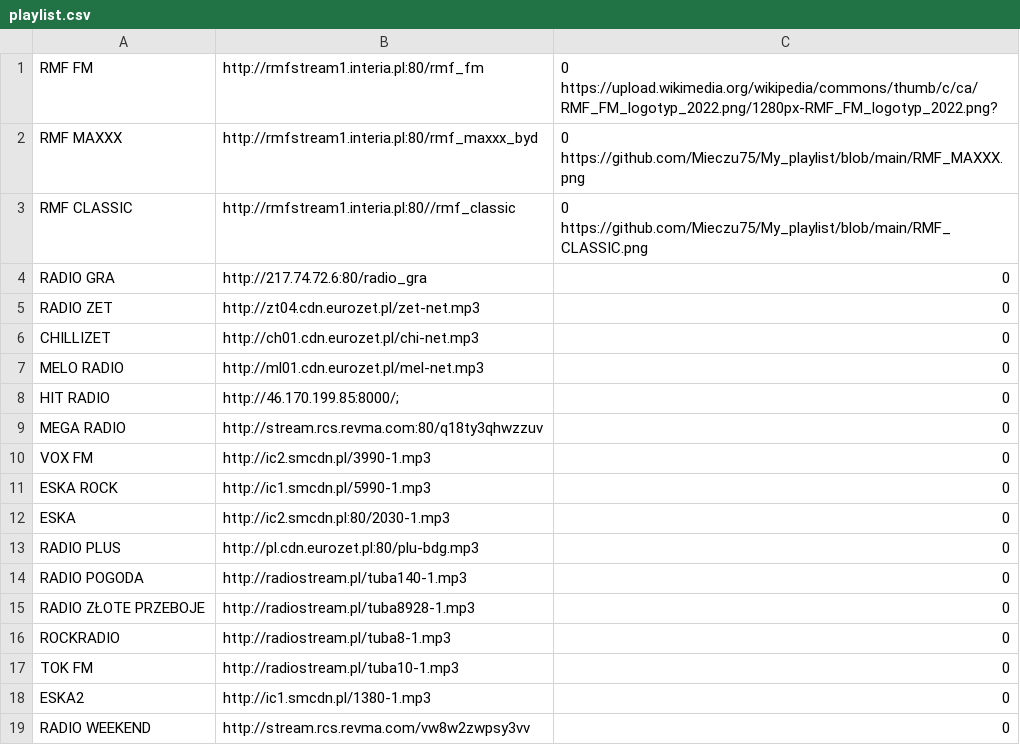
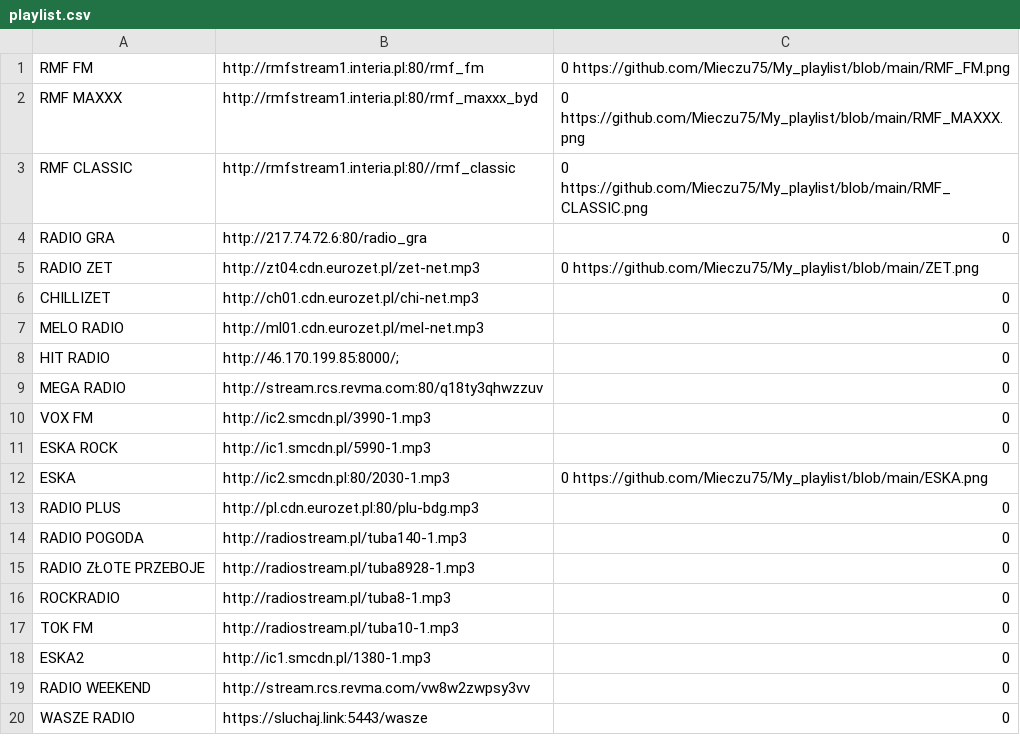
Before and after one commit to Mieczu75/My_playlist, a CSV file: playlist.csv, drawn as a sheet; only a part is shown; the shorter side is filled out with more unchanged rows.

Commit message:
Update playlist.csv

```diff
--- a/playlist.csv
+++ b/playlist.csv
@@ -1,2 +1,2 @@
-RMF FM	http://rmfstream1.interia.pl:80/rmf_fm	0 https://upload.wikimedia.org/wikipedia/commons/thumb/c/ca/RMF_FM_logotyp_2022.png/1280px-RMF_FM_logotyp_2022.png?
+RMF FM	http://rmfstream1.interia.pl:80/rmf_fm	0 https://github.com/Mieczu75/My_playlist/blob/main/RMF_FM.png
 RMF MAXXX	http://rmfstream1.interia.pl:80/rmf_maxxx_byd	0 https://github.com/Mieczu75/My_playlist/blob/main/RMF_MAXXX.png
@@ -4,3 +4,3 @@ RMF CLASSIC	http://rmfstream1.interia.pl:80//rmf_classic	0 https://github.com/Mi
 RADIO GRA	http://217.74.72.6:80/radio_gra	0
-RADIO ZET	http://zt04.cdn.eurozet.pl/zet-net.mp3	0
+RADIO ZET	http://zt04.cdn.eurozet.pl/zet-net.mp3	0 https://github.com/Mieczu75/My_playlist/blob/main/ZET.png
 CHILLIZET	http://ch01.cdn.eurozet.pl/chi-net.mp3	0
@@ -11,3 +11,3 @@ VOX FM	http://ic2.smcdn.pl/3990-1.mp3	0
 ESKA ROCK	http://ic1.smcdn.pl/5990-1.mp3	0
-ESKA	http://ic2.smcdn.pl:80/2030-1.mp3	0
+ESKA	http://ic2.smcdn.pl:80/2030-1.mp3	0 https://github.com/Mieczu75/My_playlist/blob/main/ESKA.png
 RADIO PLUS	http://pl.cdn.eurozet.pl:80/plu-bdg.mp3	0
```
